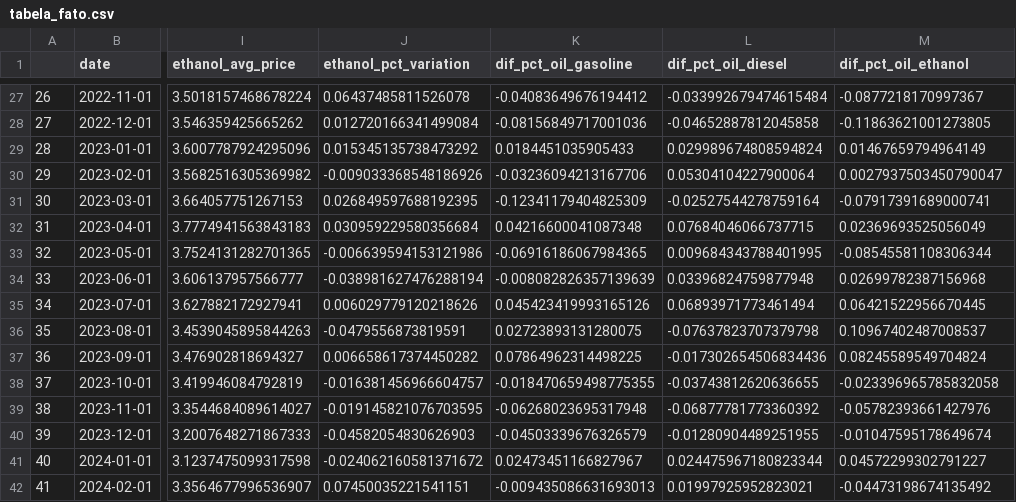
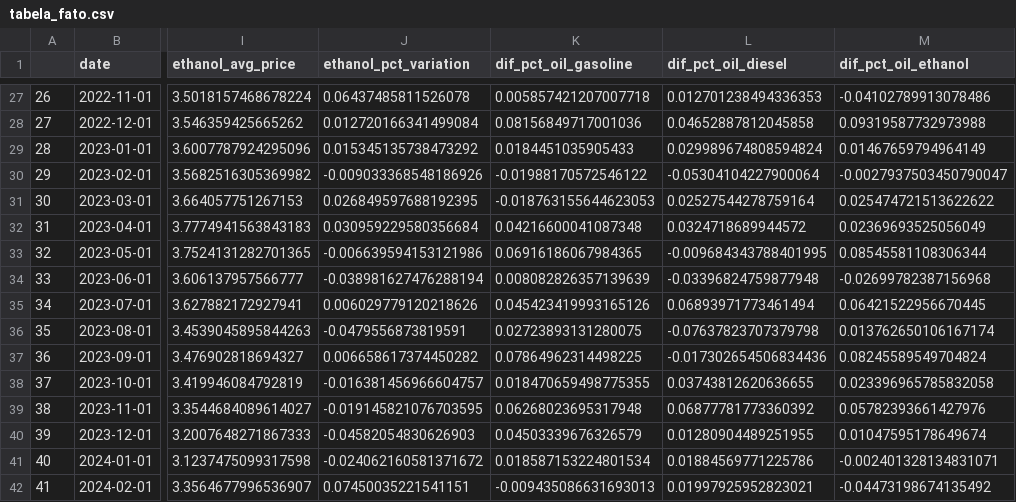
Before and after one commit to trjuj/MVP---Engenharia-de-Dados, a CSV file: Gold_data/tabela_fato.csv, drawn as a sheet; only a part is shown, gaps mark what is left out; the diff covers the shown part only; the diff names each change by its address in the sheet, - before the commit and + after, or states it on an @@ line.

```diff
--- a/Gold_data/tabela_fato.csv
+++ b/Gold_data/tabela_fato.csv
-K27 (dif_pct_oil_gasoline): -0.04083649676194412
+K27 (dif_pct_oil_gasoline): 0.005857421207007718
-L27 (dif_pct_oil_diesel): -0.033992679474615484
+L27 (dif_pct_oil_diesel): 0.012701238494336353
-M27 (dif_pct_oil_ethanol): -0.0877218170997367
+M27 (dif_pct_oil_ethanol): -0.04102789913078486
-K28 (dif_pct_oil_gasoline): -0.08156849717001036
+K28 (dif_pct_oil_gasoline): 0.08156849717001036
-L28 (dif_pct_oil_diesel): -0.04652887812045858
+L28 (dif_pct_oil_diesel): 0.04652887812045858
-M28 (dif_pct_oil_ethanol): -0.11863621001273805
+M28 (dif_pct_oil_ethanol): 0.09319587732973988
-K30 (dif_pct_oil_gasoline): -0.03236094213167706
+K30 (dif_pct_oil_gasoline): -0.01988170572546122
-L30 (dif_pct_oil_diesel): 0.05304104227900064
+L30 (dif_pct_oil_diesel): -0.05304104227900064
-M30 (dif_pct_oil_ethanol): 0.0027937503450790047
+M30 (dif_pct_oil_ethanol): -0.0027937503450790047
-K31 (dif_pct_oil_gasoline): -0.12341179404825309
+K31 (dif_pct_oil_gasoline): -0.018763155644623053
-L31 (dif_pct_oil_diesel): -0.02527544278759164
+L31 (dif_pct_oil_diesel): 0.02527544278759164
-M31 (dif_pct_oil_ethanol): -0.07917391689000741
+M31 (dif_pct_oil_ethanol): 0.025474721513622622
-L32 (dif_pct_oil_diesel): 0.07684046066737715
+L32 (dif_pct_oil_diesel): 0.0324718689944572
-K33 (dif_pct_oil_gasoline): -0.06916186067984365
+K33 (dif_pct_oil_gasoline): 0.06916186067984365
-L33 (dif_pct_oil_diesel): 0.009684343788401995
+L33 (dif_pct_oil_diesel): -0.009684343788401995
-M33 (dif_pct_oil_ethanol): -0.08545581108306344
+M33 (dif_pct_oil_ethanol): 0.08545581108306344
-K34 (dif_pct_oil_gasoline): -0.008082826357139639
+K34 (dif_pct_oil_gasoline): 0.008082826357139639
-L34 (dif_pct_oil_diesel): 0.03396824759877948
+L34 (dif_pct_oil_diesel): -0.03396824759877948
-M34 (dif_pct_oil_ethanol): 0.02699782387156968
+M34 (dif_pct_oil_ethanol): -0.02699782387156968
-M36 (dif_pct_oil_ethanol): 0.10967402487008537
+M36 (dif_pct_oil_ethanol): 0.013762650106167174
-K38 (dif_pct_oil_gasoline): -0.018470659498775355
+K38 (dif_pct_oil_gasoline): 0.018470659498775355
-L38 (dif_pct_oil_diesel): -0.03743812620636655
+L38 (dif_pct_oil_diesel): 0.03743812620636655
-M38 (dif_pct_oil_ethanol): -0.023396965785832058
+M38 (dif_pct_oil_ethanol): 0.023396965785832058
-K39 (dif_pct_oil_gasoline): -0.06268023695317948
+K39 (dif_pct_oil_gasoline): 0.06268023695317948
-L39 (dif_pct_oil_diesel): -0.06877781773360392
+L39 (dif_pct_oil_diesel): 0.06877781773360392
-M39 (dif_pct_oil_ethanol): -0.05782393661427976
+M39 (dif_pct_oil_ethanol): 0.05782393661427976
-K40 (dif_pct_oil_gasoline): -0.04503339676326579
+K40 (dif_pct_oil_gasoline): 0.04503339676326579
-L40 (dif_pct_oil_diesel): -0.01280904489251955
+L40 (dif_pct_oil_diesel): 0.01280904489251955
-M40 (dif_pct_oil_ethanol): -0.01047595178649674
+M40 (dif_pct_oil_ethanol): 0.01047595178649674
-K41 (dif_pct_oil_gasoline): 0.02473451166827967
+K41 (dif_pct_oil_gasoline): 0.018587153224801534
-L41 (dif_pct_oil_diesel): 0.024475967180823344
+L41 (dif_pct_oil_diesel): 0.01884569771225786
-M41 (dif_pct_oil_ethanol): 0.04572299302791227
+M41 (dif_pct_oil_ethanol): -0.002401328134831071
```
Also changed, not shown: 59 edited cells elsewhere in this file, Bronze_data/brent_oil.csv, 2 other files.
